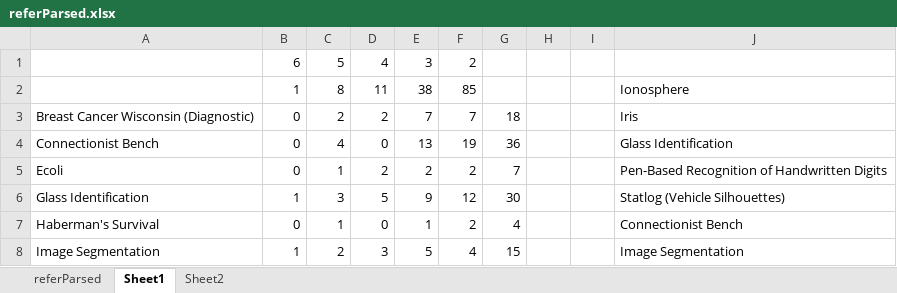
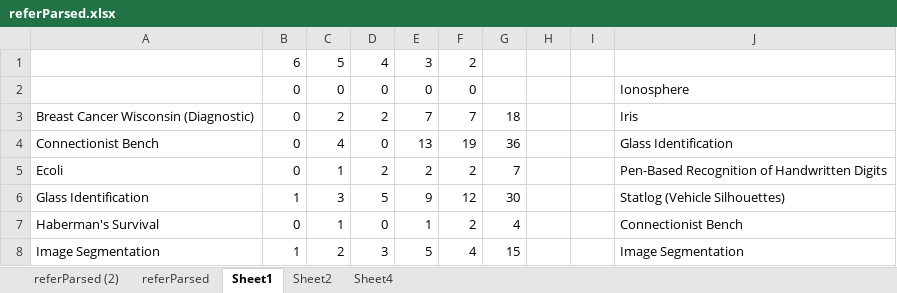
Before and after one commit to Flkalas/PyLEANN, an Excel workbook: parser/referParsed.xlsx, sheet Sheet1, drawn as a sheet; only a part is shown; values as stored, in another font and other column widths than the file's, no borders; conditional formats not drawn; removed rows and columns are numbered as before the commit, all else as after; the diff names each change by its address in the sheet, - before the commit and + after, or states it on an @@ line.

```diff
--- a/parser/referParsed.xlsx (sheet Sheet1)
+++ b/parser/referParsed.xlsx (sheet Sheet1)
+sheet tab: referParsed (2)
+sheet tab: Sheet4
-row 2:  | 1 | 8 | 11 | 38 | 85 |  |  |  | Ionosphere
+row 2:  | 0 | 0 | 0 | 0 | 0 |  |  |  | Ionosphere
```
Also changed, not shown: sheet Sheet2, sheet referParsed, formulas that keep their value, 3 other files.
